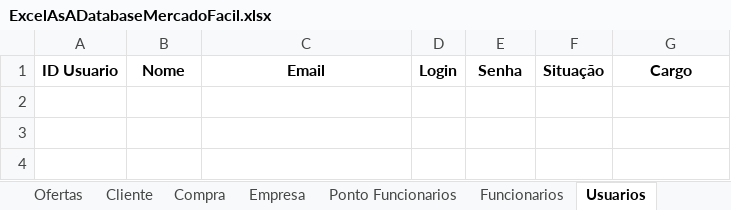
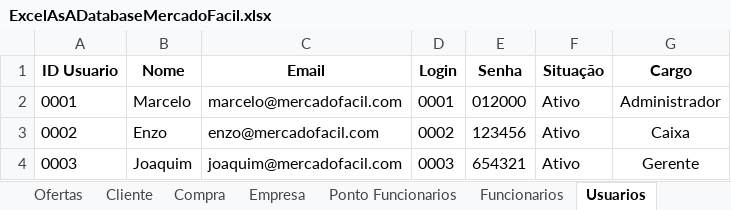
Before and after one commit to MarceloAfonso-dev/mercadoFacil-piSenac-, an Excel workbook: src/resource/ExcelAsADatabaseMercadoFacil.xlsx, sheet Usuarios, drawn as a sheet; values as stored, in another font and other column widths than the file's, no borders; table styles not drawn; the diff names each change by its address in the sheet, - before the commit and + after, or states it on an @@ line.

Commit message:
feature: preenchendo planilha usuários

```diff
--- a/src/resource/ExcelAsADatabaseMercadoFacil.xlsx (sheet Usuarios)
+++ b/src/resource/ExcelAsADatabaseMercadoFacil.xlsx (sheet Usuarios)
+row 2: 0001 | Marcelo | marcelo@mercadofacil.com | 0001 | 012000 | Ativo | Administrador
+row 3: 0002 | Enzo | enzo@mercadofacil.com | 0002 | 123456 | Ativo | Caixa
+row 4: 0003 | Joaquim | joaquim@mercadofacil.com | 0003 | 654321 | Ativo | Gerente
```
